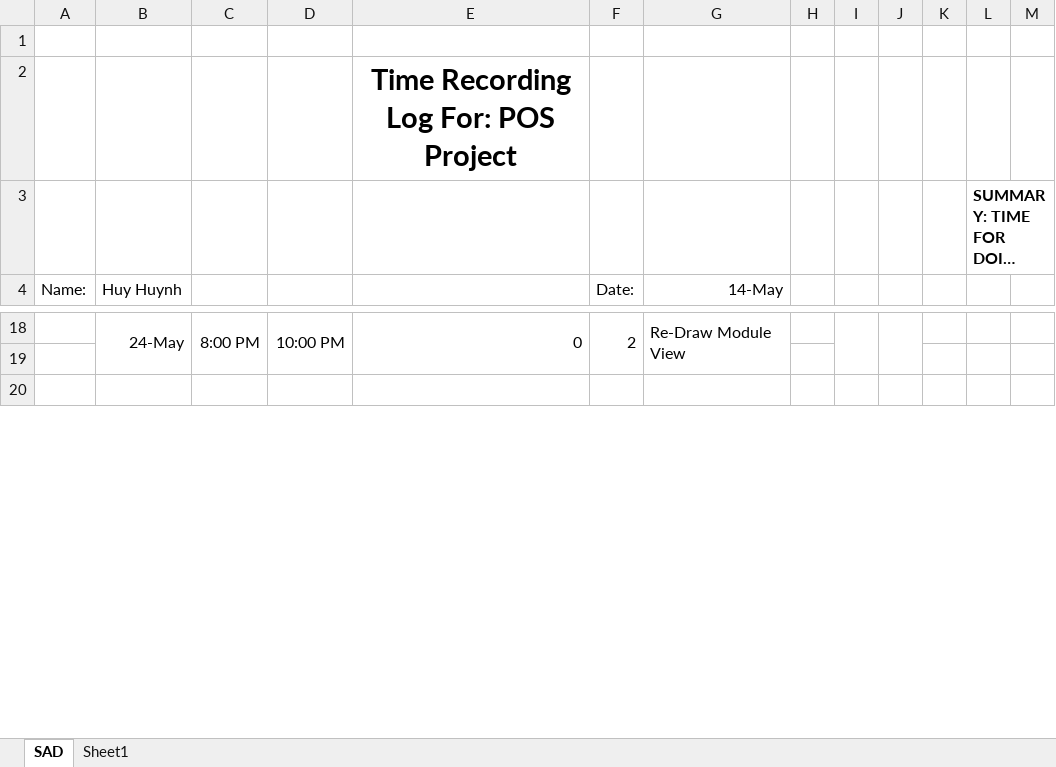
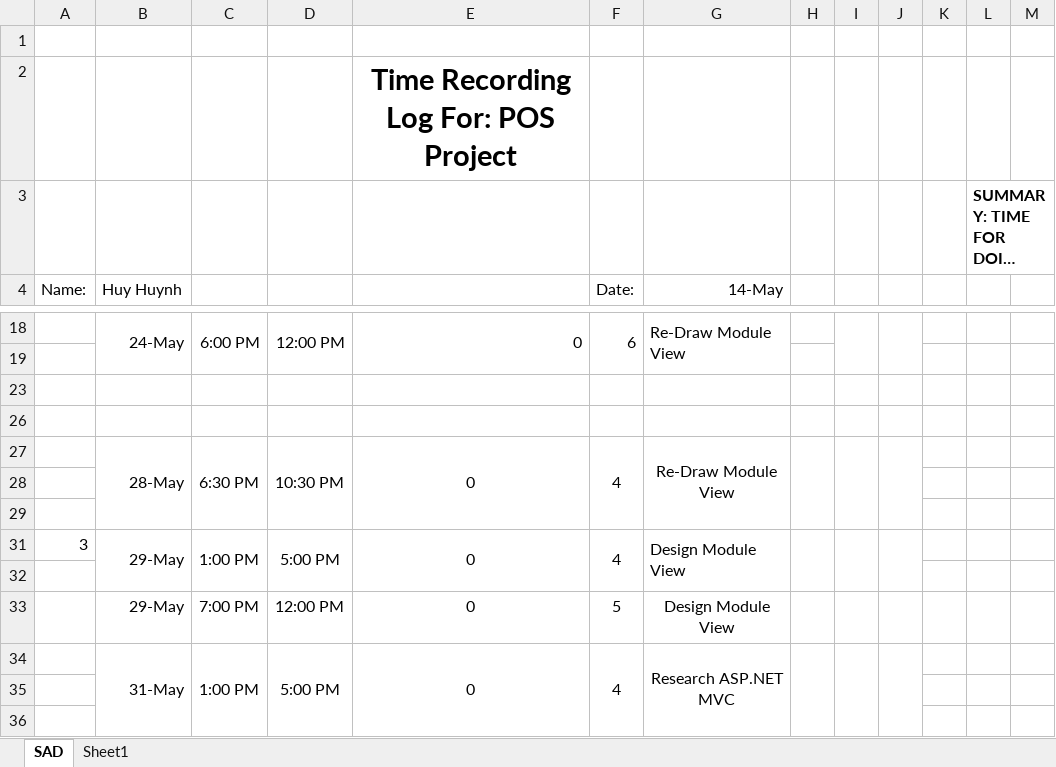
Before and after one commit to vucongthuc/hit-team-2012, an Excel workbook: Architect and Design/Timelog/Time_log_HuyHuynh.xlsx, sheet SAD, drawn as a sheet; only a part is shown, gaps mark what is left out; long unchanged cells end in …; values as stored, in another font and other column widths than the file's, no borders; removed rows and columns are numbered as before the commit, all else as after; the diff covers the shown part only; the diff names each change by its address in the sheet, - before the commit and + after, or states it on an @@ line.

```diff
--- a/Architect and Design/Timelog/Time_log_HuyHuynh.xlsx (sheet SAD)
+++ b/Architect and Design/Timelog/Time_log_HuyHuynh.xlsx (sheet SAD)
-B18:B19 merged
+B18:B19 merged
-C18: 8:00 PM
+C18: 6:00 PM
-C18:C19 merged
+C18:C19 merged
-D18: 10:00 PM
+D18: 12:00 PM
-D18:D19 merged
+D18:D19 merged
-E18:E19 merged
+E18:E19 merged
-F18 (Date:): 2
+F18 (Date:): 6
-F18:F19 merged
+F18:F19 merged
-G18:G19 merged
+G18:G19 merged
-I18:I19 merged
+I18:I19 merged
-J18:J19 merged
+J18:J19 merged
+row 19: (empty)
+row 23: (empty)
+row 26: (empty)
+row 27:  | 28-May | 6:30 PM | 10:30 PM | 0 | 4 | Re-Draw Module View
+row 28: (empty)
+row 29: (empty)
+row 31: 3 | 29-May | 1:00 PM | 5:00 PM | 0 | 4 | Design Module View
+row 32: (empty)
+row 33:  | 29-May | 7:00 PM | 12:00 PM | 0 | 5 | Design Module View
+row 34:  | 31-May | 1:00 PM | 5:00 PM | 0 | 4 | Research ASP.NET MVC
-B20:B21 merged
-C20:C21 merged
-D20:D21 merged
-E20:E21 merged
-F20:F21 merged
-G20:G21 merged
-I20:I21 merged
-J20:J21 merged
```
Also changed, not shown: 8 added rows, 28 removed rows, 1 moved row, 24 edited cells, cell formats and merged cells elsewhere in this sheet.
